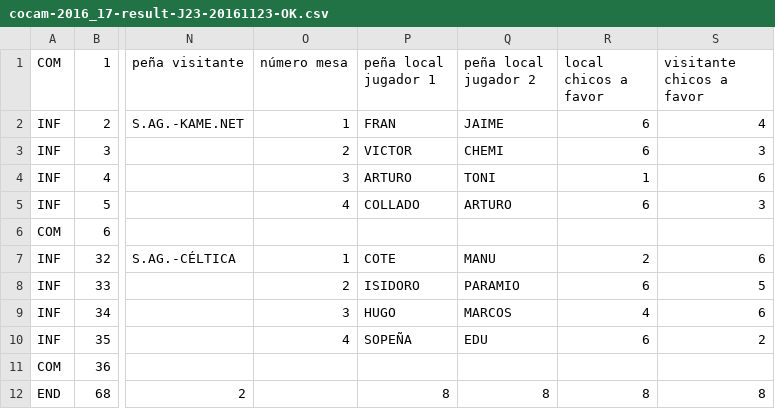
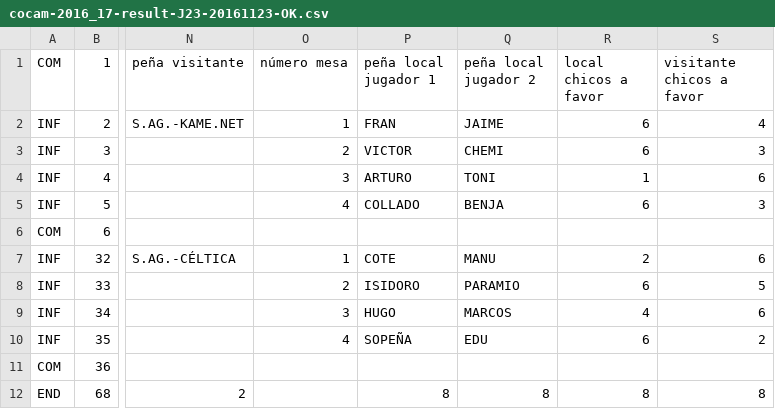
Before and after one commit to vetuster/cocam, a CSV file: cocam/resources/cocam-2016_17-result-J23-20161123-OK.csv, drawn as a sheet; only a part is shown, gaps mark what is left out; the diff names each change by its address in the sheet, - before the commit and + after, or states it on an @@ line.

Commit message:
J23 - RIAS-KAME, jugador mal apuntado COLLADO-"ARTURO" es COLLADO-BEJA

```diff
--- a/cocam/resources/cocam-2016_17-result-J23-20161123-OK.csv
+++ b/cocam/resources/cocam-2016_17-result-J23-20161123-OK.csv
-Q5 (peña local jugador 2): ARTURO
+Q5 (peña local jugador 2): BENJA
```
